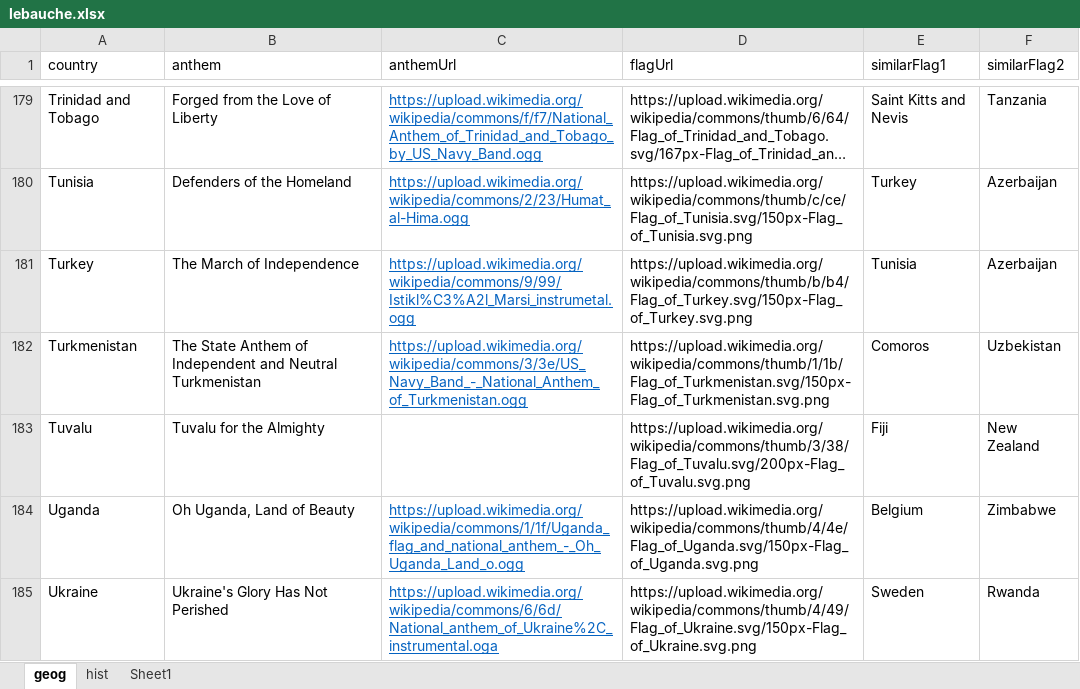
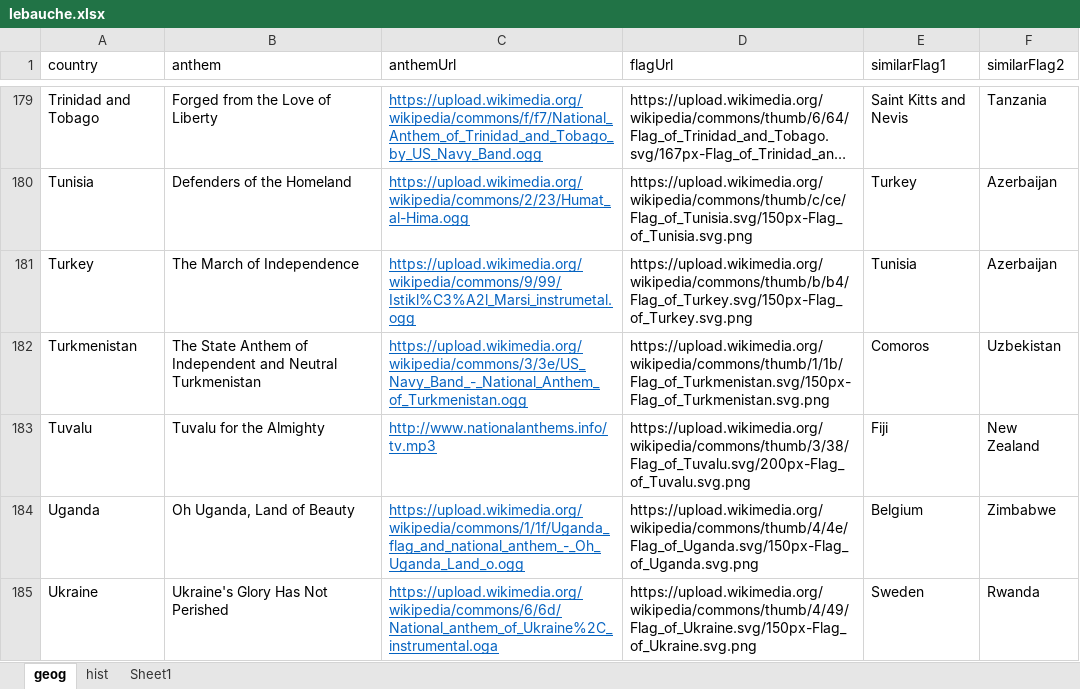
Before and after one commit to AlexanderPoone/tempusespatium, an Excel workbook: sql/lebauche.xlsx, sheet geog, drawn as a sheet; only a part is shown, gaps mark what is left out; long unchanged cells end in …; values as stored, in another font and other column widths than the file's, no borders; the diff covers the shown part only; the diff names each change by its address in the sheet, - before the commit and + after, or states it on an @@ line.

```diff
--- a/sql/lebauche.xlsx (sheet geog)
+++ b/sql/lebauche.xlsx (sheet geog)
-C183 (anthemUrl): (empty)
+C183 (anthemUrl): http://www.nationalanthems.info/tv.mp3
```
Also changed, not shown: 25 edited cells elsewhere in this sheet, sheet hist, 20 other files.
